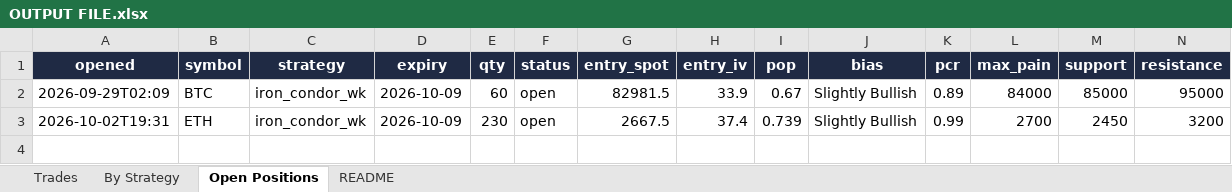
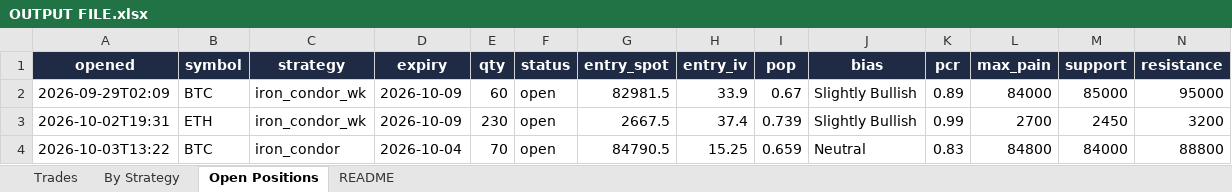
Before and after one commit to Ayushtambi2011/deltahedge-bot, an Excel workbook: OUTPUT FILE.xlsx, sheet Open Positions, drawn as a sheet; only a part is shown; values as stored, in another font and other column widths than the file's, no borders; rows hold the shown columns only; the diff names each change by its address in the sheet, - before the commit and + after, or states it on an @@ line.

```diff
--- a/OUTPUT FILE.xlsx (sheet Open Positions)
+++ b/OUTPUT FILE.xlsx (sheet Open Positions)
+row 4: 2026-10-03T13:22 | BTC | iron_condor | 2026-10-04 | 70 | open | 84790.5 | 15.25 | 0.659 | Neutral | 0.83 | 84800 | 84000 | 88800
```
Also changed, not shown: sheet Trades, sheet By Strategy, sheet README, 1 other file.
